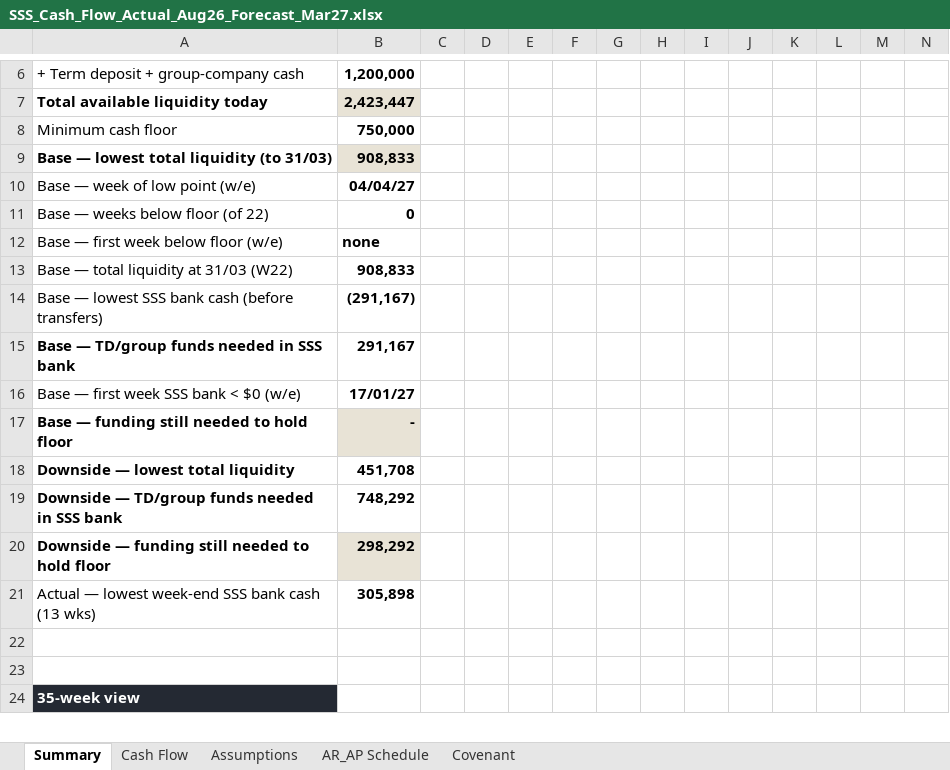
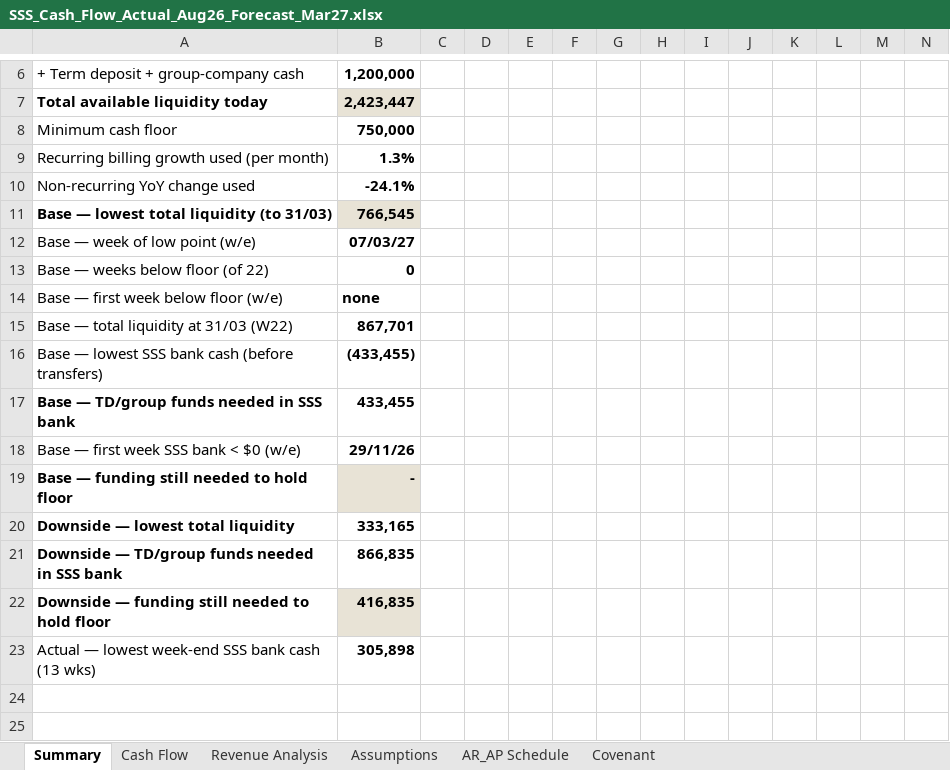
Before and after one commit to davidzhousss/Agent, an Excel workbook: cashflow/SSS_Cash_Flow_Actual_Aug26_Forecast_Mar27.xlsx, sheet Summary, drawn as a sheet; only a part is shown, gaps mark what is left out; the shorter side is filled out with more unchanged rows; values as stored, in another font and other column widths than the file's, no borders; charts and pictures and conditional formats not drawn; addresses are those after the commit; rows hold the shown columns only; the diff covers the shown part only; the diff names each change by its address in the sheet, - before the commit and + after, or states it on an @@ line.

```diff
--- a/cashflow/SSS_Cash_Flow_Actual_Aug26_Forecast_Mar27.xlsx (sheet Summary)
+++ b/cashflow/SSS_Cash_Flow_Actual_Aug26_Forecast_Mar27.xlsx (sheet Summary)
+sheet tab: Revenue Analysis
+row 9: Recurring billing growth used (per month) | 1.3%
+row 10: Non-recurring YoY change used | -24.1%
-B11: 908,833
+B11: 766,545
-B12: 04/04/27
+B12: 07/03/27
-B15: 908,833
+B15: 867,701
-B16: (291,167)
+B16: (433,455)
-B17: 291,167
+B17: 433,455
-B18: 17/01/27
+B18: 29/11/26
-B20: 451,708
+B20: 333,165
-B21: 748,292
+B21: 866,835
-B22: 298,292
+B22: 416,835
```
Also changed, not shown: 111 edited cells elsewhere in this sheet, sheet Cash Flow, sheet Covenant, sheet Assumptions, formulas that keep their value, charts or pictures.
